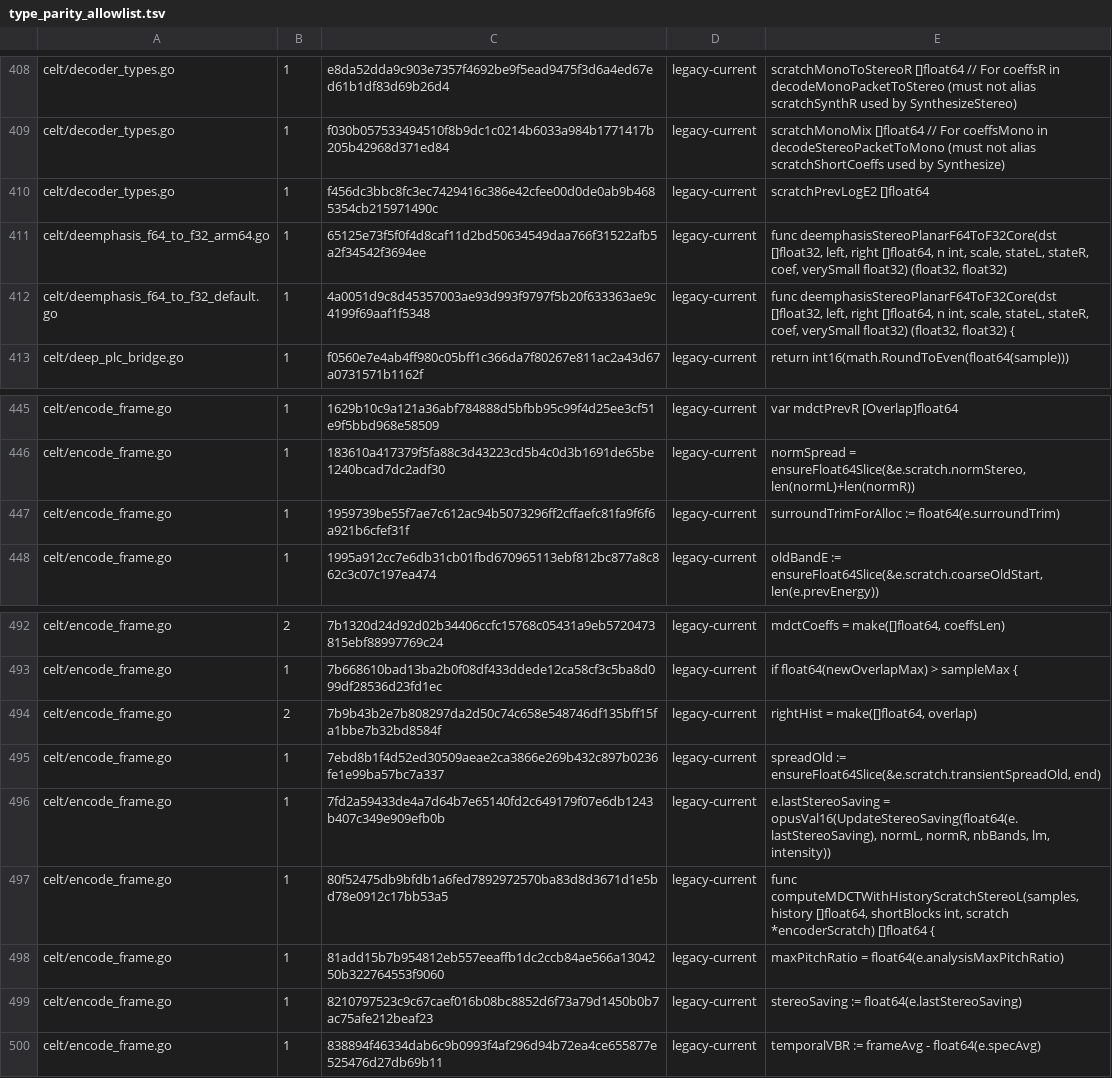
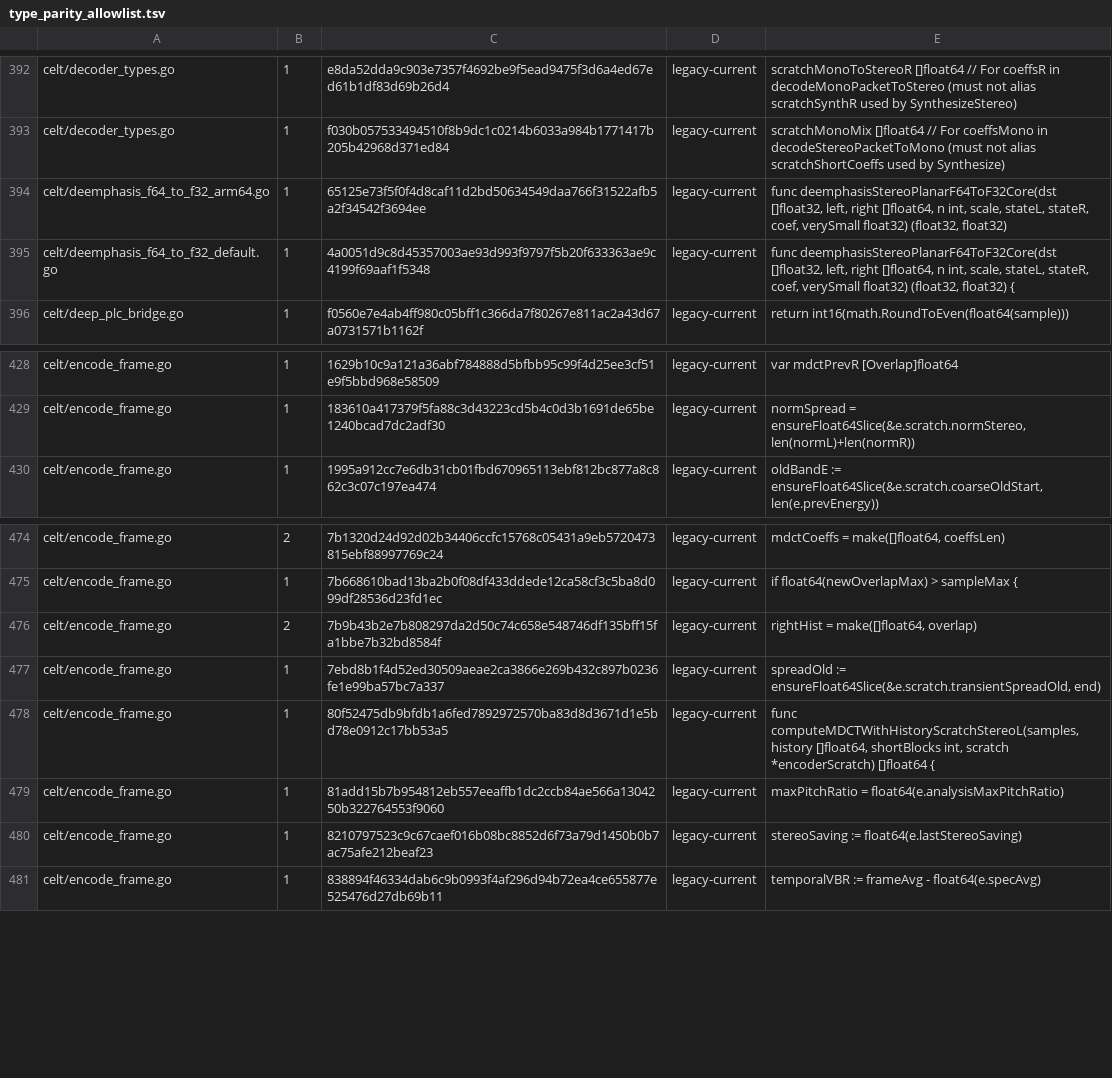
Before and after one commit to thesyncim/gopus, a TSV file: tools/type_parity_allowlist.tsv, drawn as a sheet; only a part is shown, gaps mark what is left out; the diff covers the shown part only.

Commit message:
Tighten native fixture parity CI and CELT alloc trim types

```diff
--- a/tools/type_parity_allowlist.tsv
+++ b/tools/type_parity_allowlist.tsv
@@ -409,3 +393,2 @@ celt/decoder_types.go	1	e8da52dda9c903e7357f4692be9f5ead9475f3d6a4ed67ed61b1df83
 celt/decoder_types.go	1	f030b057533494510f8b9dc1c0214b6033a984b1771417b205b42968d371ed84	legacy-current	scratchMonoMix []float64 // For coeffsMono in decodeStereoPacketToMono (must not alias scratchShortCoeffs used by Synthesize)
-celt/decoder_types.go	1	f456dc3bbc8fc3ec7429416c386e42cfee00d0de0ab9b4685354cb215971490c	legacy-current	scratchPrevLogE2 []float64
 celt/deemphasis_f64_to_f32_arm64.go	1	65125e73f5f0f4d8caf11d2bd50634549daa766f31522afb5a2f34542f3694ee	legacy-current	func deemphasisStereoPlanarF64ToF32Core(dst []float32, left, right []float64, n int, scale, stateL, stateR, coef, verySmall float32) (float32, float32)
@@ -446,3 +429,2 @@ celt/encode_frame.go	1	1629b10c9a121a36abf784888d5bfbb95c99f4d25ee3cf51e9f5bbd96
 celt/encode_frame.go	1	183610a417379f5fa88c3d43223cd5b4c0d3b1691de65be1240bcad7dc2adf30	legacy-current	normSpread = ensureFloat64Slice(&e.scratch.normStereo, len(normL)+len(normR))
-celt/encode_frame.go	1	1959739be55f7ae7c612ac94b5073296ff2cffaefc81fa9f6f6a921b6cfef31f	legacy-current	surroundTrimForAlloc := float64(e.surroundTrim)
 celt/encode_frame.go	1	1995a912cc7e6db31cb01fbd670965113ebf812bc877a8c862c3c07c197ea474	legacy-current	oldBandE := ensureFloat64Slice(&e.scratch.coarseOldStart, len(e.prevEnergy))
@@ -495,3 +477,2 @@ celt/encode_frame.go	2	7b9b43b2e7b808297da2d50c74c658e548746df135bff15fa1bbe7b32
 celt/encode_frame.go	1	7ebd8b1f4d52ed30509aeae2ca3866e269b432c897b0236fe1e99ba57bc7a337	legacy-current	spreadOld := ensureFloat64Slice(&e.scratch.transientSpreadOld, end)
-celt/encode_frame.go	1	7fd2a59433de4a7d64b7e65140fd2c649179f07e6db1243b407c349e909efb0b	legacy-current	e.lastStereoSaving = opusVal16(UpdateStereoSaving(float64(e.lastStereoSaving), normL, normR, nbBands, lm, intensity))
 celt/encode_frame.go	1	80f52475db9bfdb1a6fed7892972570ba83d8d3671d1e5bd78e0912c17bb53a5	legacy-current	func computeMDCTWithHistoryScratchStereoL(samples, history []float64, shortBlocks int, scratch *encoderScratch) []float64 {
```
Also changed, not shown: 16 removed rows and 6 edited cells elsewhere in this file, 6 other files.
